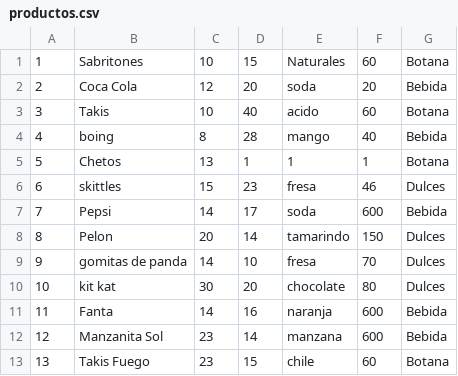
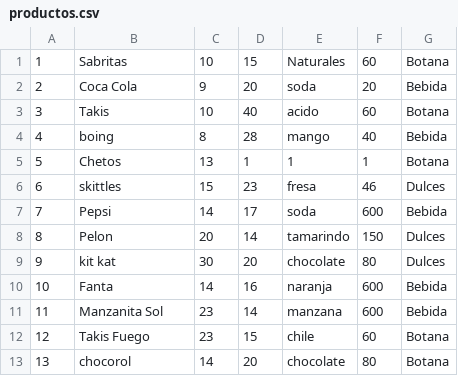
Before and after one commit to Patricio2002/animated-octo-garbanzo, a CSV file: productos.csv, drawn as a sheet; removed rows and columns are numbered as before the commit, all else as after; the diff names each change by its address in the sheet, - before the commit and + after, or states it on an @@ line.

```diff
--- a/productos.csv
+++ b/productos.csv
-B1: Sabritones
+B1: Sabritas
-C2: 12
+C2: 9
-row 9: 9 | gomitas de panda | 14 | 10 | fresa | 70 | Dulces
@@ column A renumbered between rows 9 and 12 @@
+row 13: 13 | chocorol | 14 | 20 | chocolate | 80 | Botana
```
Also changed, not shown: 1 other file.
